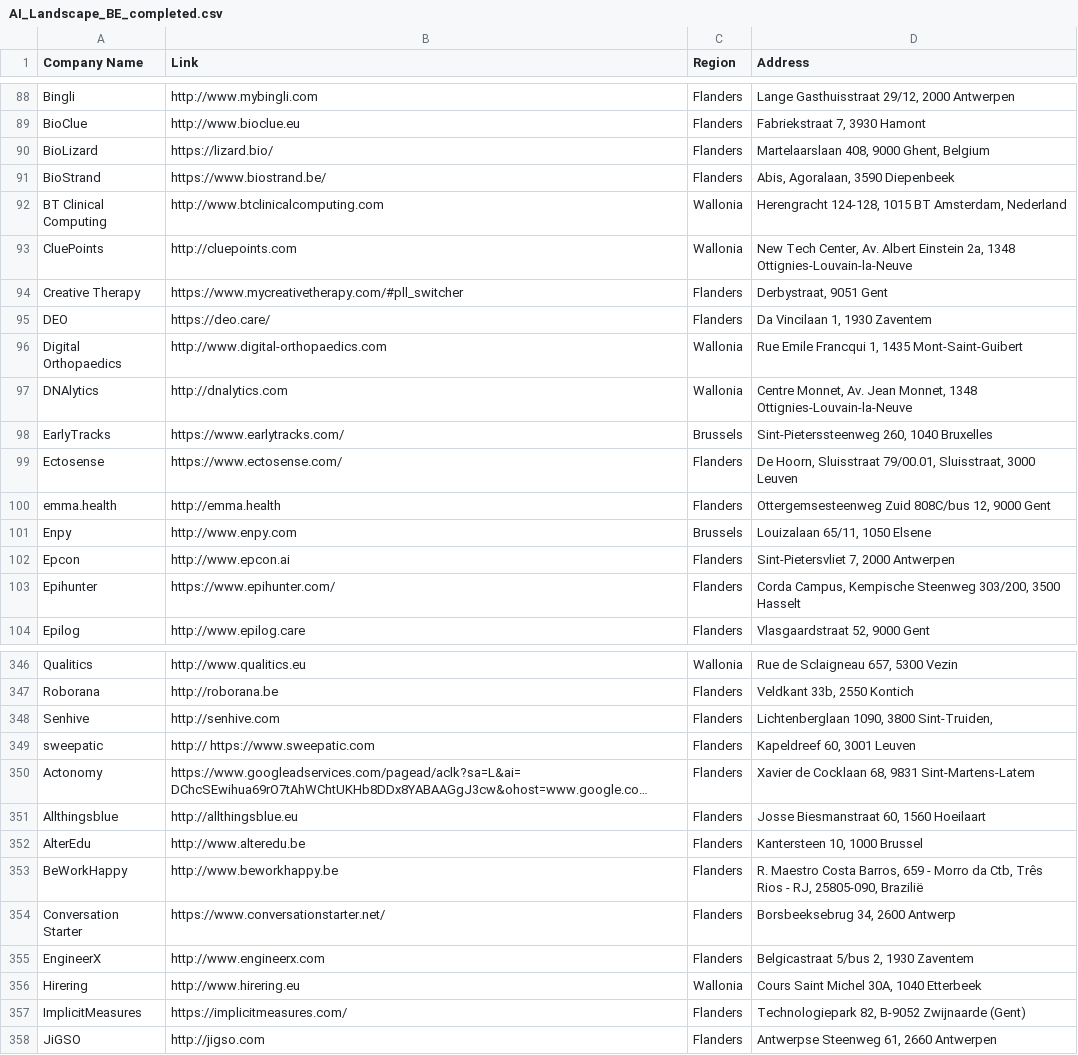
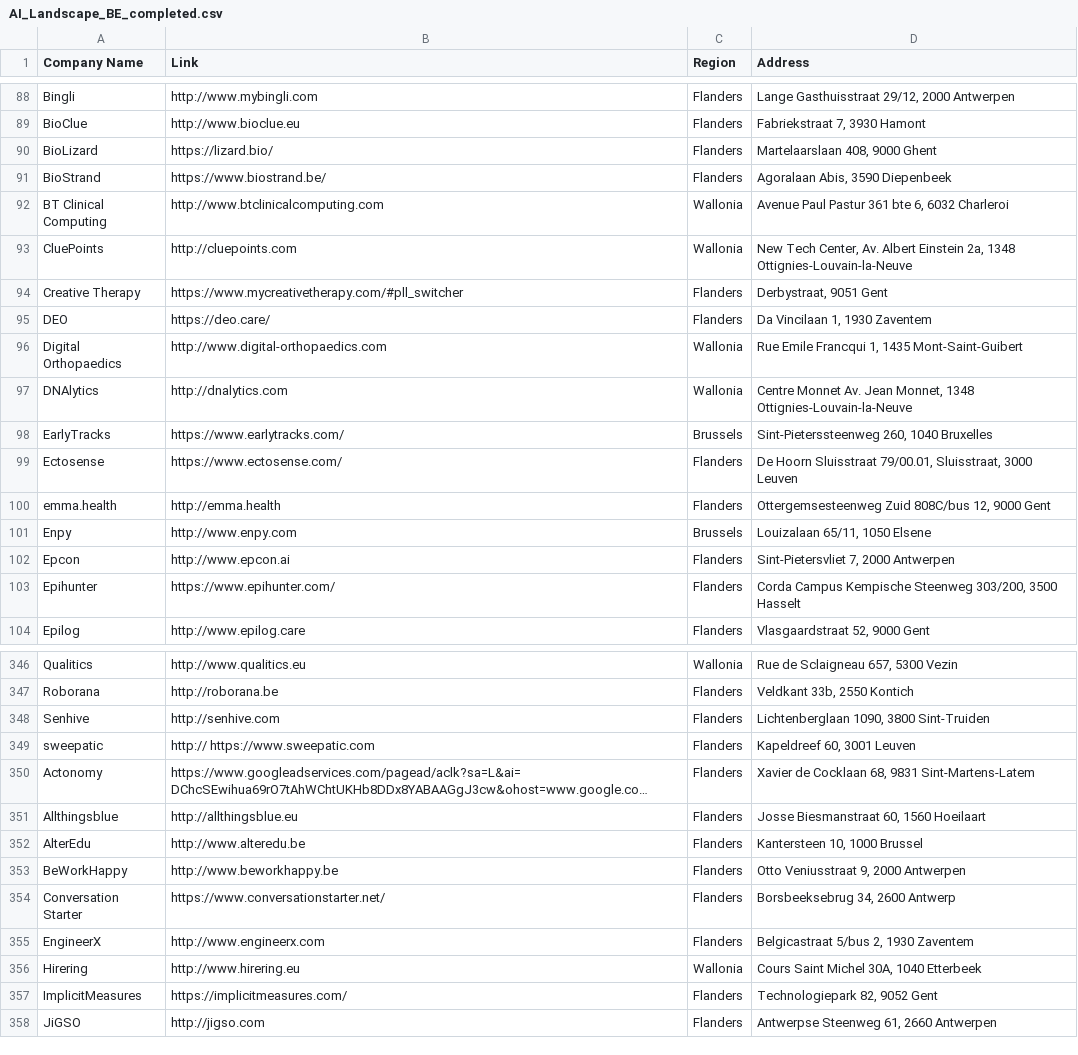
Before and after one commit to vriveraq/ai-landscape-be, a CSV file: data/AI_Landscape_BE_completed.csv, drawn as a sheet; only a part is shown, gaps mark what is left out; long unchanged cells end in …; the diff covers the shown part only.

Commit message:
Format and validate addresses

```diff
--- a/data/AI_Landscape_BE_completed.csv
+++ b/data/AI_Landscape_BE_completed.csv
@@ -89,5 +89,5 @@ Bingli,http://www.mybingli.com,Flanders,"Lange Gasthuisstraat 29/12, 2000 Antwer
 BioClue,http://www.bioclue.eu,Flanders,"Fabriekstraat 7, 3930 Hamont"
-BioLizard,https://lizard.bio/,Flanders,"Martelaarslaan 408, 9000 Ghent, Belgium"
-BioStrand,https://www.biostrand.be/,Flanders,"Abis, Agoralaan, 3590 Diepenbeek"
-BT Clinical Computing,http://www.btclinicalcomputing.com,Wallonia,"Herengracht 124-128, 1015 BT Amsterdam, Nederland"
+BioLizard,https://lizard.bio/,Flanders,"Martelaarslaan 408, 9000 Ghent"
+BioStrand,https://www.biostrand.be/,Flanders,"Agoralaan Abis, 3590 Diepenbeek"
+BT Clinical Computing,http://www.btclinicalcomputing.com,Wallonia,"Avenue Paul Pastur 361 bte 6, 6032 Charleroi"
 CluePoints,http://cluepoints.com,Wallonia,"New Tech Center, Av. Albert Einstein 2a, 1348 Ottignies-Louvain-la-Neuve"
@@ -96,5 +96,5 @@ DEO,https://deo.care/,Flanders,"Da Vincilaan 1, 1930 Zaventem"
 Digital Orthopaedics,http://www.digital-orthopaedics.com,Wallonia,"Rue Emile Francqui 1, 1435 Mont-Saint-Guibert"
-DNAlytics,http://dnalytics.com,Wallonia,"Centre Monnet, Av. Jean Monnet, 1348 Ottignies-Louvain-la-Neuve"
+DNAlytics,http://dnalytics.com,Wallonia,"Centre Monnet Av. Jean Monnet, 1348 Ottignies-Louvain-la-Neuve"
 EarlyTracks,https://www.earlytracks.com/,Brussels,"Sint-Pieterssteenweg 260, 1040 Bruxelles"
-Ectosense,https://www.ectosense.com/,Flanders,"De Hoorn, Sluisstraat 79/00.01, Sluisstraat, 3000 Leuven"
+Ectosense,https://www.ectosense.com/,Flanders,"De Hoorn Sluisstraat 79/00.01, Sluisstraat, 3000 Leuven"
 emma.health,http://emma.health,Flanders,"Ottergemsesteenweg Zuid 808C/bus 12, 9000 Gent"
@@ -102,3 +102,3 @@ Enpy,http://www.enpy.com,Brussels,"Louizalaan 65/11, 1050 Elsene"
 Epcon,http://www.epcon.ai,Flanders,"Sint-Pietersvliet 7, 2000 Antwerpen"
-Epihunter,https://www.epihunter.com/,Flanders,"Corda Campus, Kempische Steenweg 303/200, 3500 Hasselt"
+Epihunter,https://www.epihunter.com/,Flanders,"Corda Campus Kempische Steenweg 303/200, 3500 Hasselt"
 Epilog,http://www.epilog.care,Flanders,"Vlasgaardstraat 52, 9000 Gent"
@@ -348,3 +348,3 @@ Qualitics,http://www.qualitics.eu,Wallonia,"Rue de Sclaigneau 657, 5300 Vezin"
 Roborana,http://roborana.be,Flanders,"Veldkant 33b, 2550 Kontich"
-Senhive,http://senhive.com,Flanders,"Lichtenberglaan 1090, 3800 Sint-Truiden,"
+Senhive,http://senhive.com,Flanders,"Lichtenberglaan 1090, 3800 Sint-Truiden"
 sweepatic,http:// https://www.sweepatic.com,Flanders,"Kapeldreef 60, 3001 Leuven"
@@ -353,3 +353,3 @@ Allthingsblue,http://allthingsblue.eu,Flanders,"Josse Biesmanstraat 60, 1560 Hoe
 AlterEdu,http://www.alteredu.be,Flanders,"Kantersteen 10, 1000 Brussel"
-BeWorkHappy,http://www.beworkhappy.be,Flanders,"R. Maestro Costa Barros, 659 - Morro da Ctb, Três Rios - RJ, 25805-090, Brazilië"
+BeWorkHappy,http://www.beworkhappy.be,Flanders,"Otto Veniusstraat 9, 2000 Antwerpen "
 Conversation Starter,https://www.conversationstarter.net/,Flanders,"Borsbeeksebrug 34, 2600 Antwerp"
@@ -357,3 +357,3 @@ EngineerX,http://www.engineerx.com,Flanders,"Belgicastraat 5/bus 2, 1930 Zavente
 Hirering,http://www.hirering.eu,Wallonia,"Cours Saint Michel 30A, 1040 Etterbeek"
-ImplicitMeasures,https://implicitmeasures.com/,Flanders,"Technologiepark 82, B-9052 Zwijnaarde (Gent)"
+ImplicitMeasures,https://implicitmeasures.com/,Flanders,"Technologiepark 82, 9052 Gent"
 JiGSO,http://jigso.com,Flanders,"Antwerpse Steenweg 61, 2660 Antwerpen"
```
Also changed, not shown: 33 edited cells elsewhere in this file, 2 other files.
